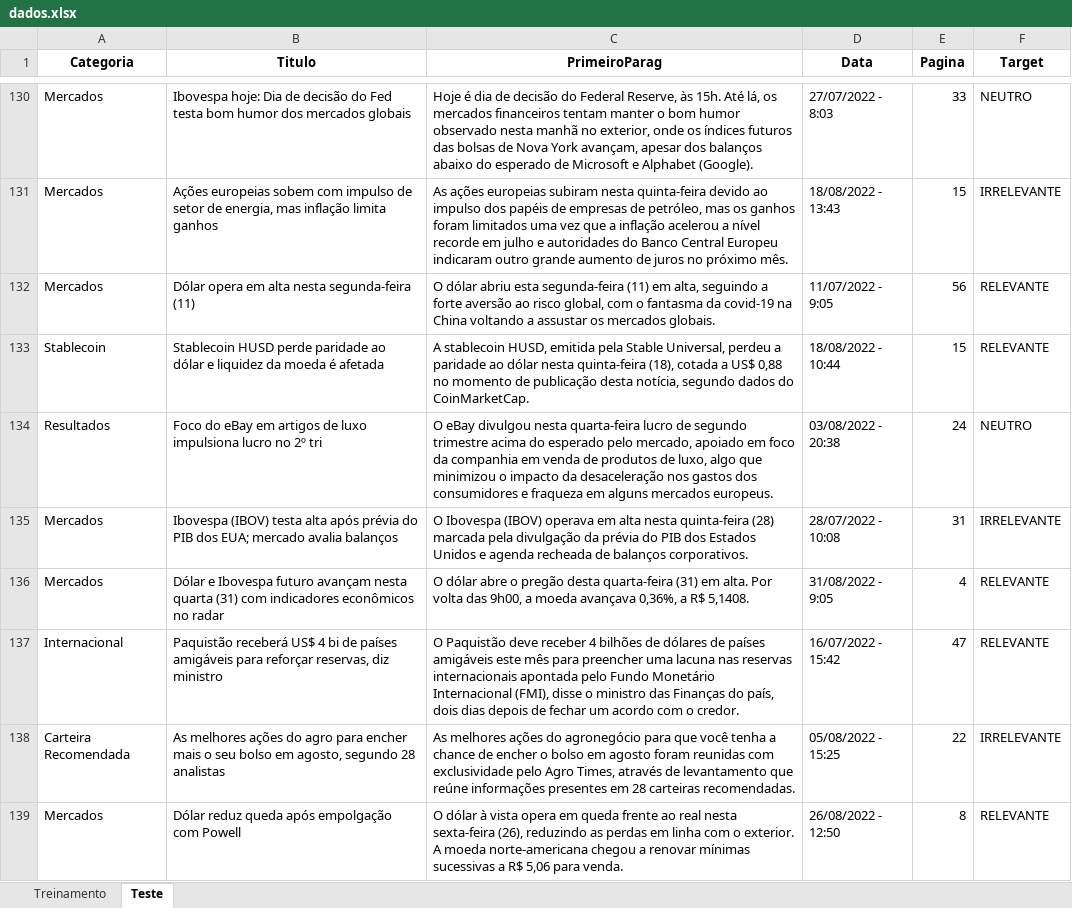
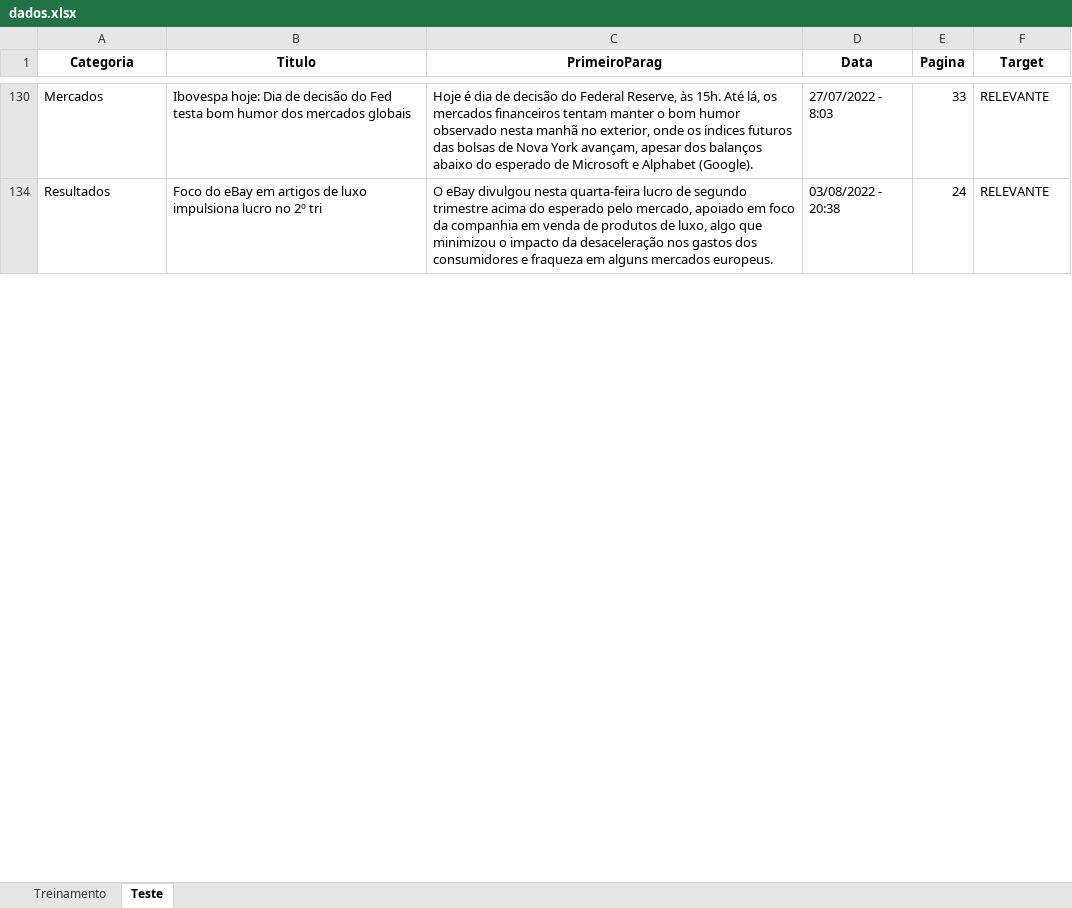
Before and after one commit to insper-classroom/22-2a-cd-p1-grupo_renatogp, an Excel workbook: data/dados.xlsx, sheet Teste, drawn as a sheet; only a part is shown, gaps mark what is left out; values as stored, in another font and other column widths than the file's, no borders; the diff covers the shown part only; the diff names each change by its address in the sheet, - before the commit and + after, or states it on an @@ line.

Commit message:
DADOS DNV

```diff
--- a/data/dados.xlsx (sheet Teste)
+++ b/data/dados.xlsx (sheet Teste)
-F130 (Target): NEUTRO
+F130 (Target): RELEVANTE
@@ row 131 hidden: Mercados | Ações europeias sobem com impulso de setor de energia, mas inflação limita ganhos | As ações europeias subiram nesta quinta-feira devido ao impulso dos papéis de empresas de petróleo, mas os ganhos foram limitados uma vez que a inflação acelerou a nível recorde em julho e autoridades do Banco Central Europeu indicaram outro grande aumento de juros no próximo mês. | 18/08/2022 - 13:43 | 15 | IRRELEVANTE @@
@@ row 132 hidden: Mercados | Dólar opera em alta nesta segunda-feira (11) | O dólar abriu esta segunda-feira (11) em alta, seguindo a forte aversão ao risco global, com o fantasma da covid-19 na China voltando a assustar os mercados globais. | 11/07/2022 - 9:05 | 56 | RELEVANTE @@
@@ row 133 hidden: Stablecoin | Stablecoin HUSD perde paridade ao dólar e liquidez da moeda é afetada | A stablecoin HUSD, emitida pela Stable Universal, perdeu a paridade ao dólar nesta quinta-feira (18), cotada a US$ 0,88 no momento de publicação desta notícia, segundo dados do CoinMarketCap. | 18/08/2022 - 10:44 | 15 | RELEVANTE @@
-F134 (Target): NEUTRO
+F134 (Target): RELEVANTE
@@ row 135 hidden: Mercados | Ibovespa (IBOV) testa alta após prévia do PIB dos EUA; mercado avalia balanços | O Ibovespa (IBOV) operava em alta nesta quinta-feira (28) marcada pela divulgação da prévia do PIB dos Estados Unidos e agenda recheada de balanços corporativos. | 28/07/2022 - 10:08 | 31 | IRRELEVANTE @@
@@ row 136 hidden: Mercados | Dólar e Ibovespa futuro avançam nesta quarta (31) com indicadores econômicos no radar | O dólar abre o pregão desta quarta-feira (31) em alta. Por volta das 9h00, a moeda avançava 0,36%, a R$ 5,1408. | 31/08/2022 - 9:05 | 4 | RELEVANTE @@
@@ row 137 hidden: Internacional | Paquistão receberá US$ 4 bi de países amigáveis para reforçar reservas, diz ministro | O Paquistão deve receber 4 bilhões de dólares de países amigáveis este mês para preencher uma lacuna nas reservas internacionais apontada pelo Fundo Monetário Internacional (FMI), disse o ministro das Finanças do país, dois dias depois de fechar um acordo com o credor. | 16/07/2022 - 15:42 | 47 | RELEVANTE @@
@@ row 138 hidden: Carteira Recomendada | As melhores ações do agro para encher mais o seu bolso em agosto, segundo 28 analistas | As melhores ações do agronegócio para que você tenha a chance de encher o bolso em agosto foram reunidas com exclusividade pelo Agro Times, através de levantamento que reúne informações presentes em 28 carteiras recomendadas. | 05/08/2022 - 15:25 | 22 | IRRELEVANTE @@
@@ row 139 hidden: Mercados | Dólar reduz queda após empolgação com Powell | O dólar à vista opera em queda frente ao real nesta sexta-feira (26), reduzindo as perdas em linha com o exterior. A moeda norte-americana chegou a renovar mínimas sucessivas a R$ 5,06 para venda. | 26/08/2022 - 12:50 | 8 | RELEVANTE @@
```
Also changed, not shown: 214 hidden or unhidden rows and 16 edited cells elsewhere in this sheet, sheet Treinamento.
